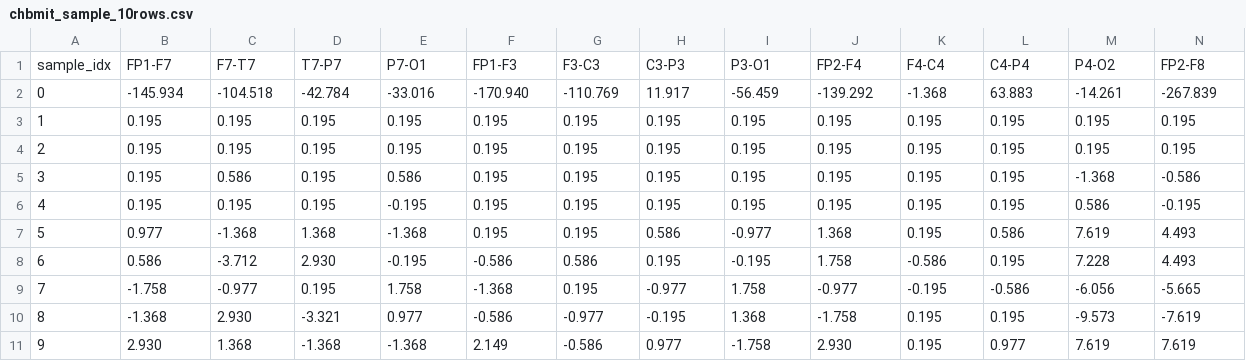
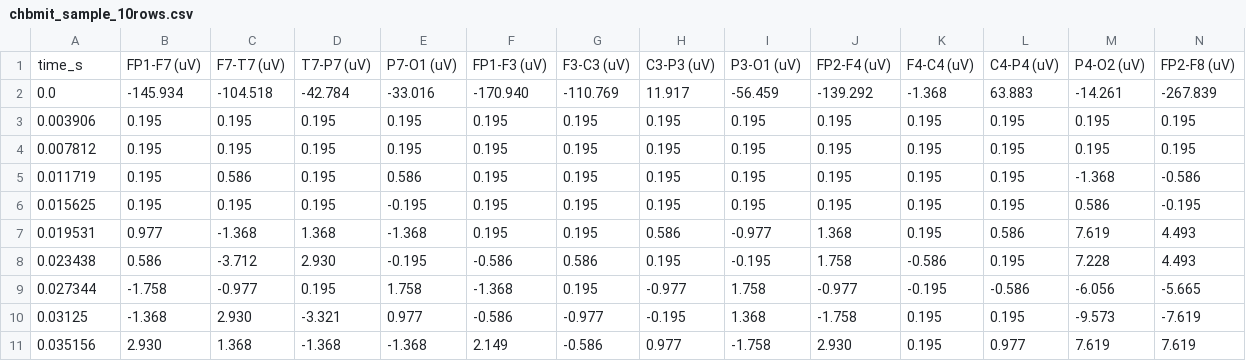
Before and after one commit to PraveenAsthana123/epilepsypaper, a CSV file: data-samples/chb-mit/chbmit_sample_10rows.csv, drawn as a sheet; only a part is shown; removed rows and columns are numbered as before the commit, all else as after; rows hold the shown columns only; the diff names each change by its address in the sheet, - before the commit and + after, or states it on an @@ line.

```diff
--- a/data-samples/chb-mit/chbmit_sample_10rows.csv
+++ b/data-samples/chb-mit/chbmit_sample_10rows.csv
-row 1: sample_idx | FP1-F7 | F7-T7 | T7-P7 | P7-O1 | FP1-F3 | F3-C3 | C3-P3 | P3-O1 | FP2-F4 | F4-C4 | C4-P4 | P4-O2 | FP2-F8
+row 1: time_s | FP1-F7 (uV) | F7-T7 (uV) | T7-P7 (uV) | P7-O1 (uV) | FP1-F3 (uV) | F3-C3 (uV) | C3-P3 (uV) | P3-O1 (uV) | FP2-F4 (uV) | F4-C4 (uV) | C4-P4 (uV) | P4-O2 (uV) | FP2-F8 (uV)
-A2: 0
+A2: 0.0
-A3: 1
+A3: 0.003906
-A4: 2
+A4: 0.007812
-A5: 3
+A5: 0.011719
-A6: 4
+A6: 0.015625
-A7: 5
+A7: 0.019531
-A8: 6
+A8: 0.023438
-A9: 7
+A9: 0.027344
-A10: 8
+A10: 0.03125
-A11: 9
+A11: 0.035156
```
Also changed, not shown: data-samples/siena/siena_sample_10rows.csv.
